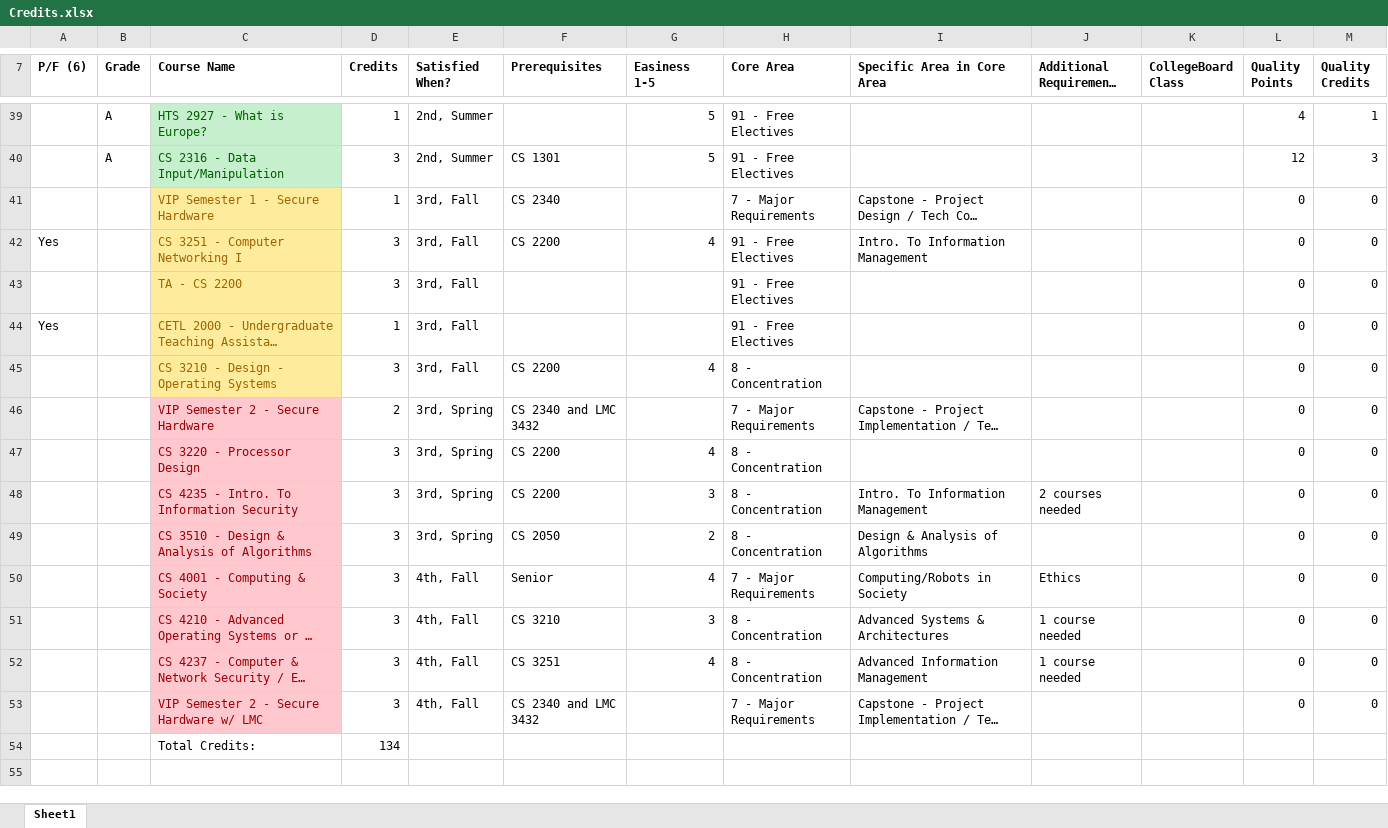
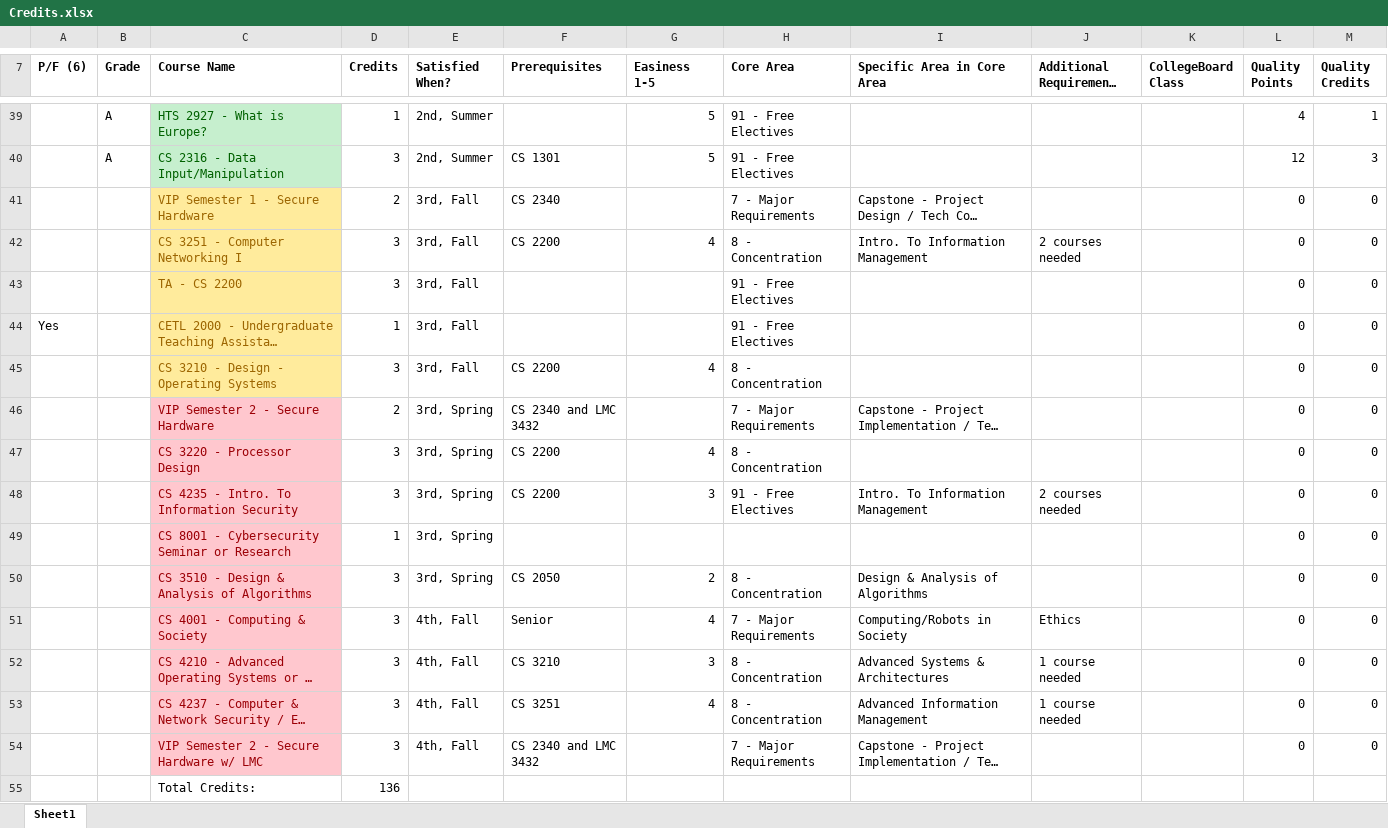
Before and after one commit to sidsenkumar11/sidsenkumar11.github.io, an Excel workbook: resources/Credits.xlsx, sheet Sheet1, drawn as a sheet; only a part is shown, gaps mark what is left out; long unchanged cells end in …; values as stored, in another font and other column widths than the file's, no borders; addresses are those after the commit; the diff names each change by its address in the sheet, - before the commit and + after, or states it on an @@ line.

Commit message:
Formatting
Updated Credits file for courses
Made index page formatting better for mobile
Changed order of page links on mobile

```diff
--- a/resources/Credits.xlsx (sheet Sheet1)
+++ b/resources/Credits.xlsx (sheet Sheet1)
-D41 (Credits): 1
+D41 (Credits): 2
-A42 (P/F (6)): Yes
+A42 (P/F (6)): (empty)
-H42 (Core Area): 91 - Free Electives
+H42 (Core Area): 8 - Concentration
-J42 (Additional Requirements Met): (empty)
+J42 (Additional Requirements Met): 2 courses needed
-H48 (Core Area): 8 - Concentration
+H48 (Core Area): 91 - Free Electives
+row 49:  |  | CS 8001 - Cybersecurity Seminar or Research | 1 | 3rd, Spring |  |  |  |  |  |  | 0 | 0
-D55 (Credits): 134
+D55 (Credits): 136
```
Also changed, not shown: formulas that keep their value, 7 other files.
